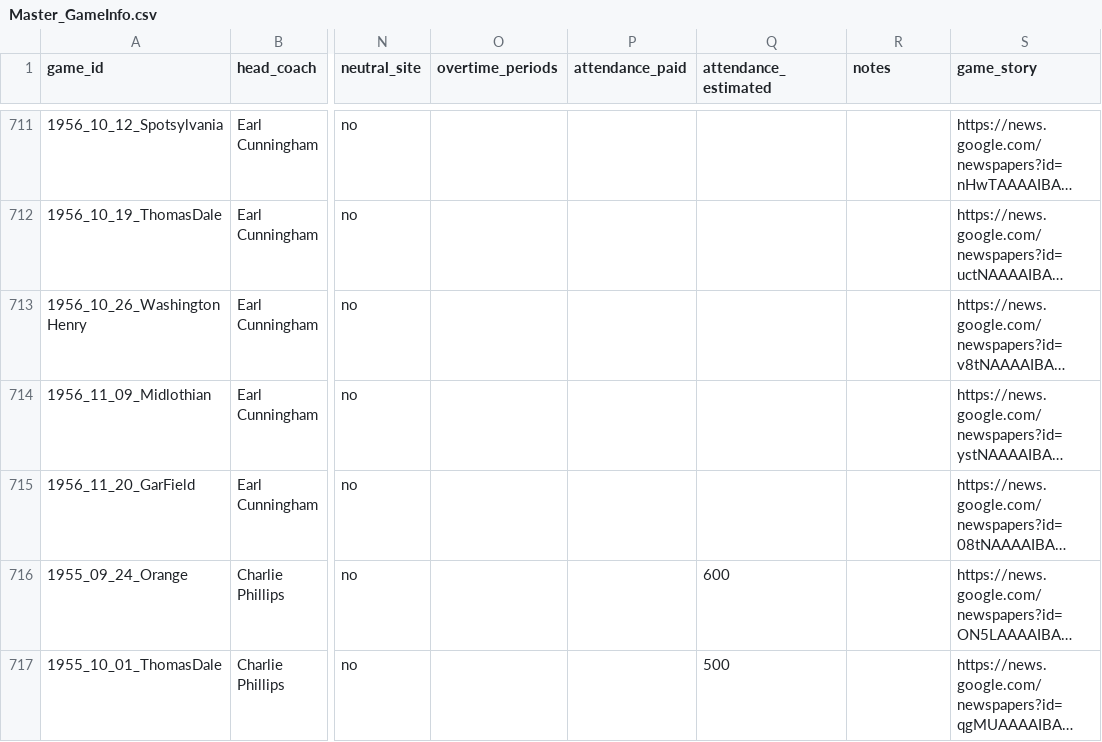
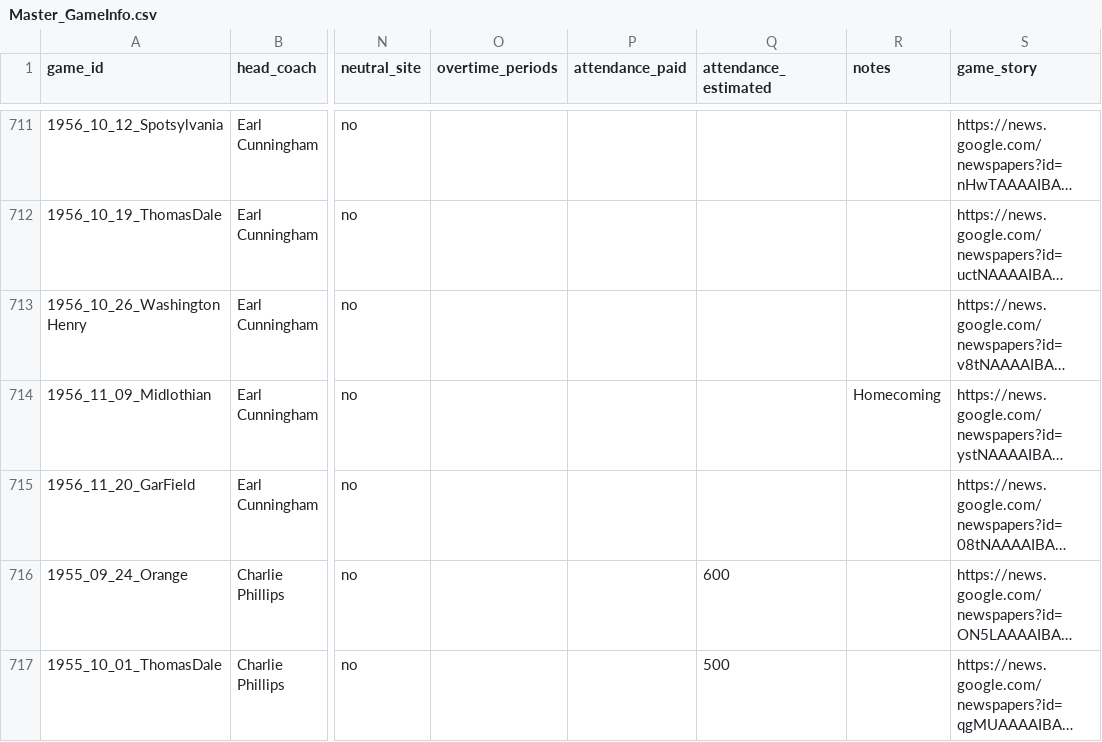
Before and after one commit to Hecoxanator/stafford-indians-football, a CSV file: Master_GameInfo.csv, drawn as a sheet; only a part is shown, gaps mark what is left out; long unchanged cells end in …; the diff names each change by its address in the sheet, - before the commit and + after, or states it on an @@ line.

```diff
--- a/Master_GameInfo.csv
+++ b/Master_GameInfo.csv
-R714 (notes): (empty)
+R714 (notes): Homecoming
```
Also changed, not shown: 1 other file.
